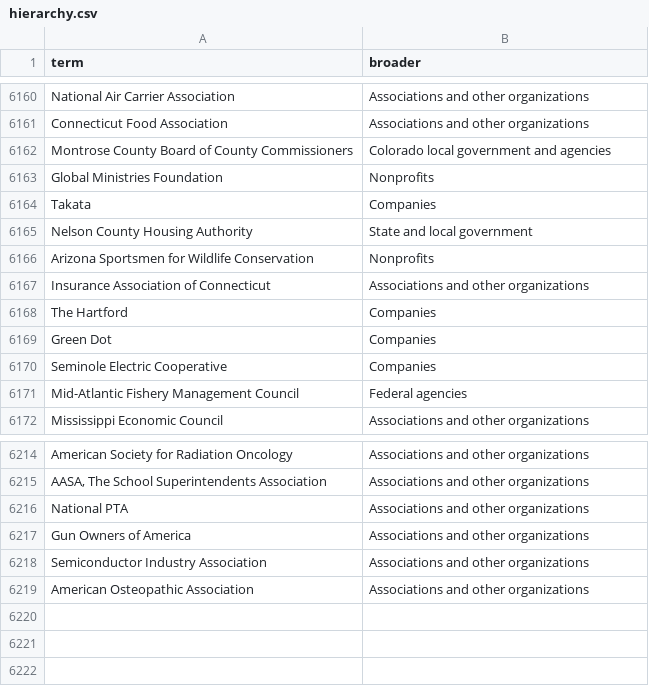
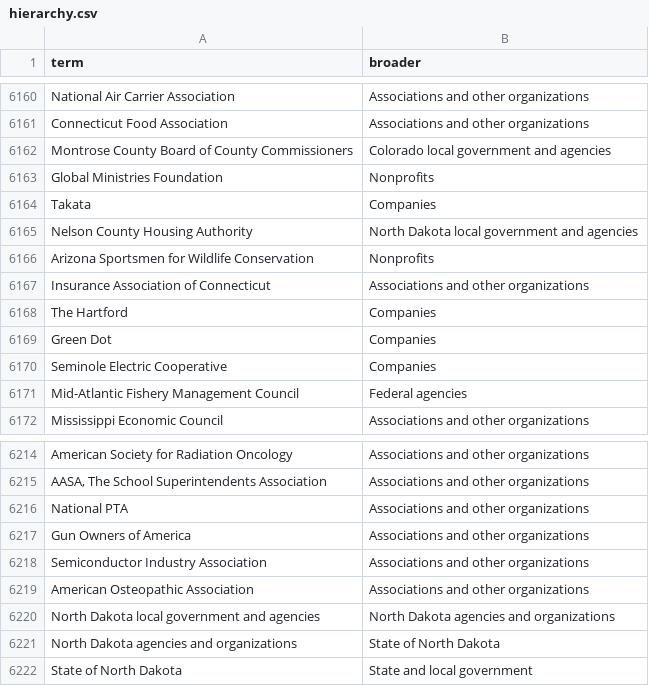
Before and after one commit to Robin-IA/Congressional-Letters-Dev, a CSV file: vocabulary/hierarchy.csv, drawn as a sheet; only a part is shown, gaps mark what is left out.

```diff
--- a/vocabulary/hierarchy.csv
+++ b/vocabulary/hierarchy.csv
@@ -6164,3 +6164,3 @@ Global Ministries Foundation,Nonprofits
 Takata,Companies
-Nelson County Housing Authority,State and local government
+Nelson County Housing Authority,North Dakota local government and agencies
 Arizona Sportsmen for Wildlife Conservation,Nonprofits
@@ -6219 +6219,4 @@ Semiconductor Industry Association,Associations and other organizations
 American Osteopathic Association,Associations and other organizations
+North Dakota local government and agencies,North Dakota agencies and organizations
+North Dakota agencies and organizations,State of North Dakota
+State of North Dakota,State and local government
```
Also changed, not shown: 1 other file.
